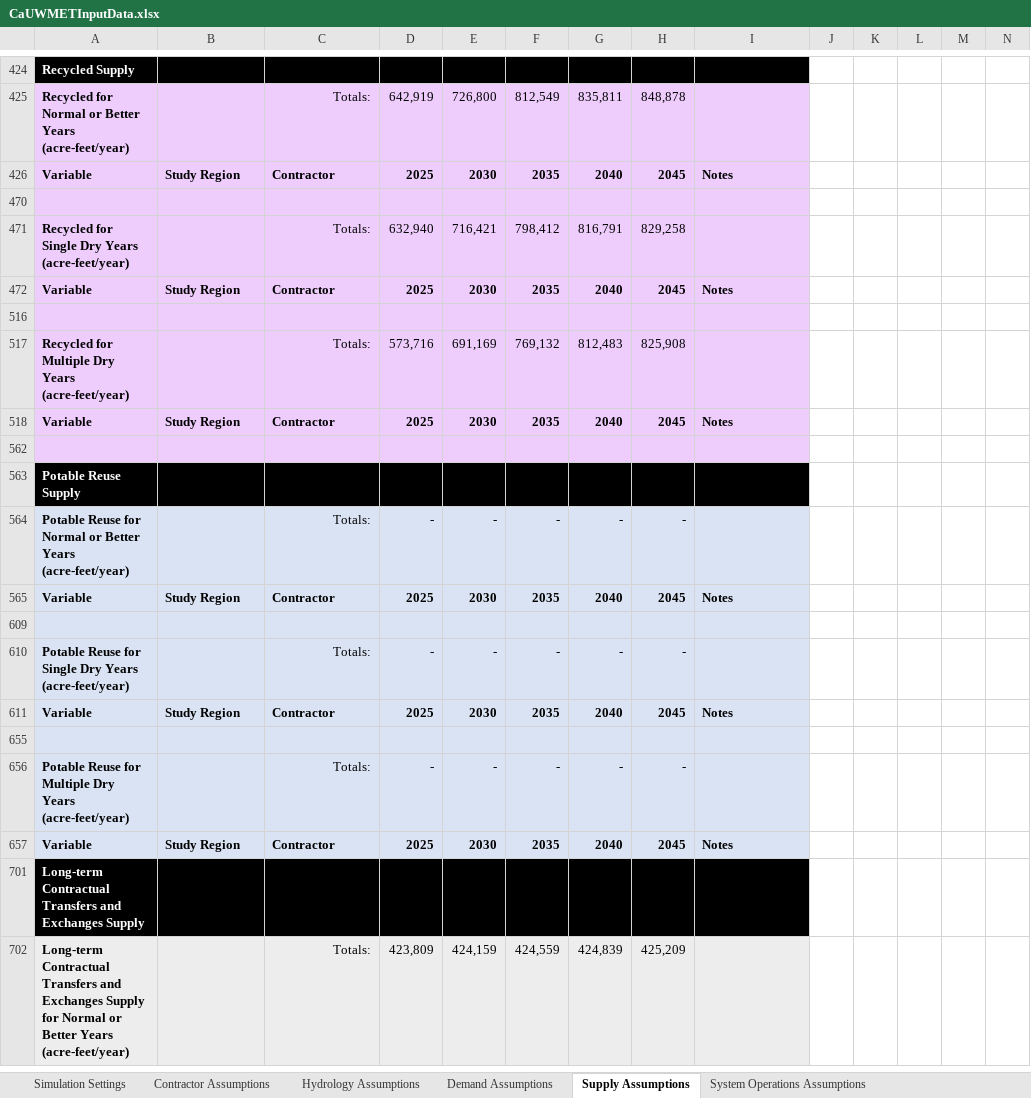
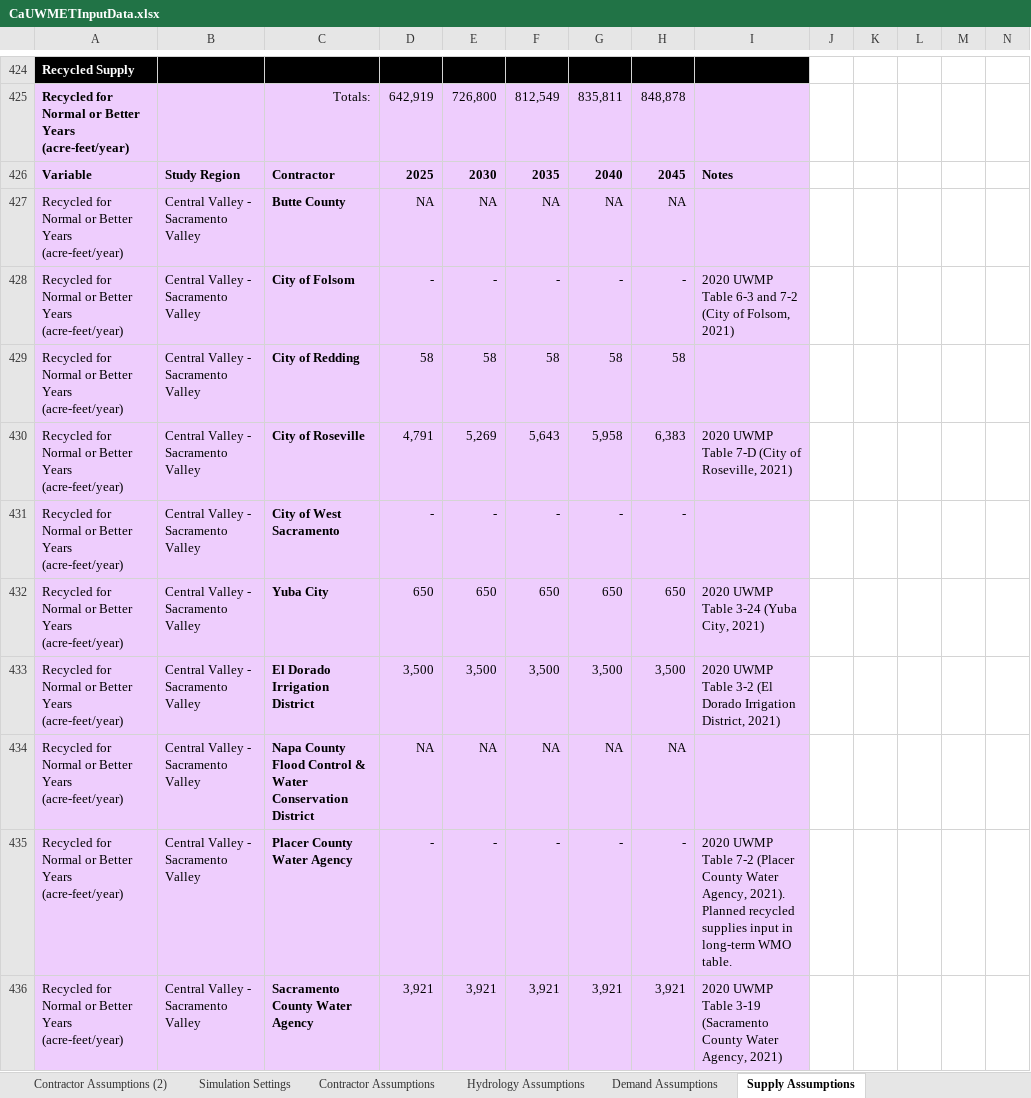
Before and after one commit to dayamuralidharan/California-Urban-Water-Management-Economic-Tool, an Excel workbook: CaUWMET/src/inputData/CaUWMETInputData.xlsx, sheet Supply Assumptions, drawn as a sheet; only a part is shown, gaps mark what is left out; the shorter side is filled out with more unchanged rows; values as stored, in another font and other column widths than the file's, no borders; rows hold the shown columns only; the diff covers the shown part only; the diff names each change by its address in the sheet, - before the commit and + after, or states it on an @@ line.

```diff
--- a/CaUWMET/src/inputData/CaUWMETInputData.xlsx (sheet Supply Assumptions)
+++ b/CaUWMET/src/inputData/CaUWMETInputData.xlsx (sheet Supply Assumptions)
+sheet tab: Contractor Assumptions (2)
@@ row 427 unhidden: Recycled for Normal or Better Years (acre-feet/year) | Central Valley - Sacramento Valley | Butte County | NA | NA | NA | NA | NA @@
@@ row 428 unhidden: Recycled for Normal or Better Years (acre-feet/year) | Central Valley - Sacramento Valley | City of Folsom | - | - | - | - | - | 2020 UWMP Table 6-3 and 7-2 (City of Folsom, 2021) @@
@@ row 429 unhidden: Recycled for Normal or Better Years (acre-feet/year) | Central Valley - Sacramento Valley | City of Redding | 58 | 58 | 58 | 58 | 58 @@
@@ row 430 unhidden: Recycled for Normal or Better Years (acre-feet/year) | Central Valley - Sacramento Valley | City of Roseville | 4,791 | 5,269 | 5,643 | 5,958 | 6,383 | 2020 UWMP Table 7-D (City of Roseville, 2021) @@
@@ row 431 unhidden: Recycled for Normal or Better Years (acre-feet/year) | Central Valley - Sacramento Valley | City of West Sacramento | - | - | - | - | - @@
@@ row 432 unhidden: Recycled for Normal or Better Years (acre-feet/year) | Central Valley - Sacramento Valley | Yuba City | 650 | 650 | 650 | 650 | 650 | 2020 UWMP Table 3-24 (Yuba City, 2021) @@
@@ row 433 unhidden: Recycled for Normal or Better Years (acre-feet/year) | Central Valley - Sacramento Valley | El Dorado Irrigation District | 3,500 | 3,500 | 3,500 | 3,500 | 3,500 | 2020 UWMP Table 3-2 (El Dorado Irrigation District, 2021) @@
@@ row 434 unhidden: Recycled for Normal or Better Years (acre-feet/year) | Central Valley - Sacramento Valley | Napa County Flood Control & Water Conservation District | NA | NA | NA | NA | NA @@
@@ row 435 unhidden: Recycled for Normal or Better Years (acre-feet/year) | Central Valley - Sacramento Valley | Placer County Water Agency | - | - | - | - | - | 2020 UWMP Table 7-2 (Placer County Water Agency, 2021). Planned recycled supplies input in long-term WMO table. @@
@@ row 436 unhidden: Recycled for Normal or Better Years (acre-feet/year) | Central Valley - Sacramento Valley | Sacramento County Water Agency | 3,921 | 3,921 | 3,921 | 3,921 | 3,921 | 2020 UWMP Table 3-19 (Sacramento County Water Agency, 2021) @@
```
Also changed, not shown: 162 hidden or unhidden rows elsewhere in this sheet, sheet supplyTimeSeries_groundwater, sheet supplyTimeSeries_other, sheet supplyTimeSeriesInput_surface, sheet supplyTimeSeries_desalination, sheet supplyTimeSeries_recycled, sheet supplyTimeSeries_potableReuse, 2 more sheets, CaUWMET/src/outputData/QAQCResults_Optimal.xlsx, CaUWMET/src/outputData/QAQCResults_Zero.xlsx, 23 other files.
